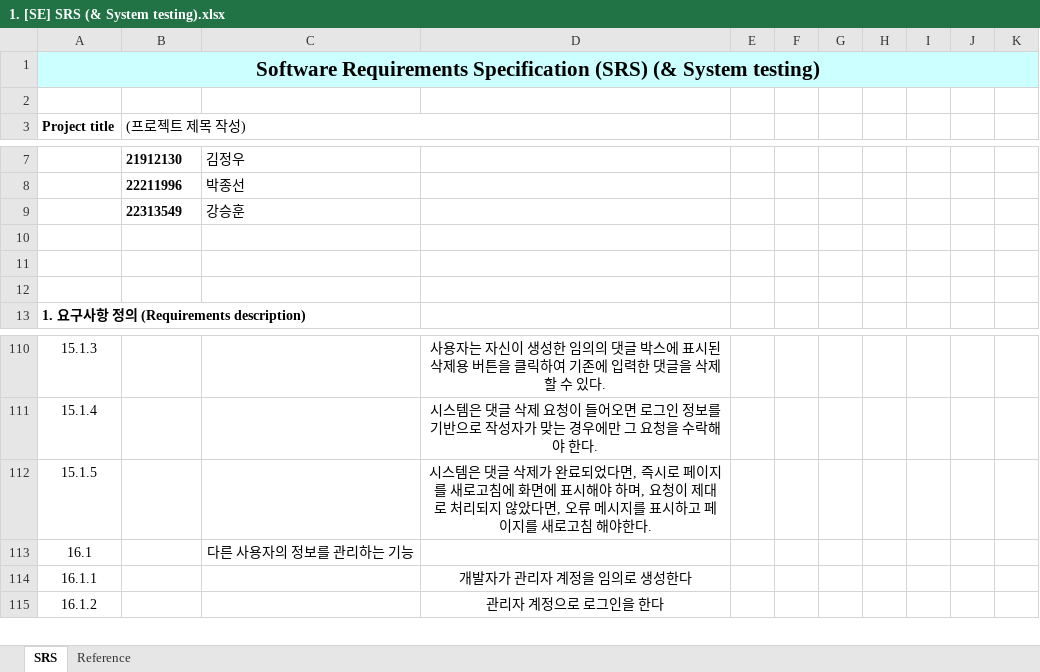
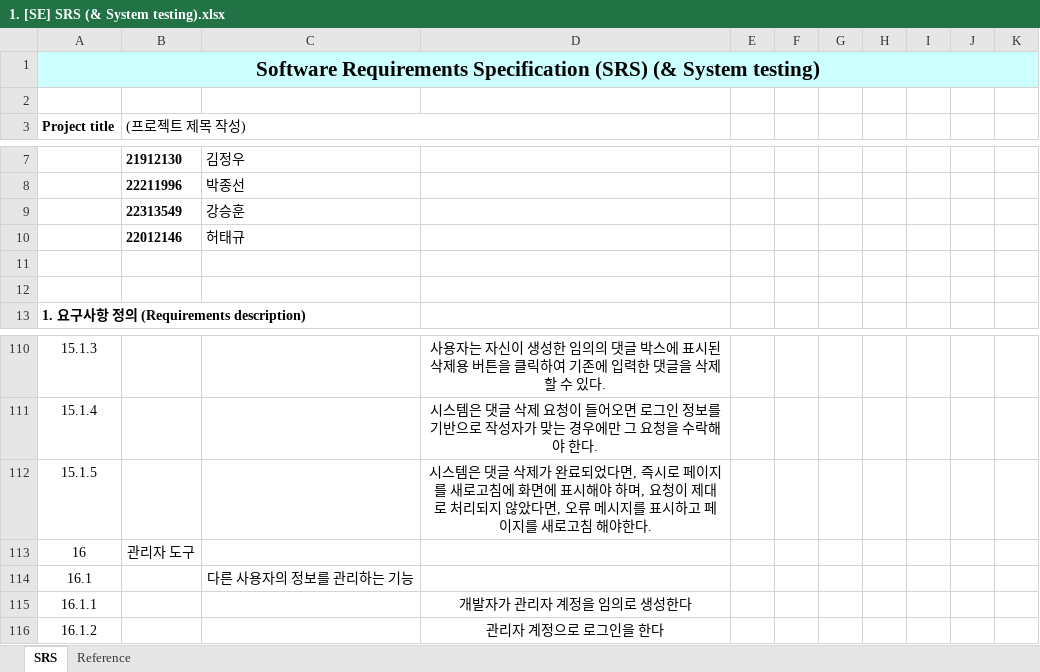
Before and after one commit to ballsun1003/Project_SE_TheTuringTest, an Excel workbook: doc/1. [SE] SRS (& System testing).xlsx, sheet SRS, drawn as a sheet; only a part is shown, gaps mark what is left out; values as stored, in another font and other column widths than the file's, no borders; the diff names each change by its address in the sheet, - before the commit and + after, or states it on an @@ line.

Commit message:
docs 이름 추가 및 서식 오류 수정

```diff
--- a/doc/1. [SE] SRS (& System testing).xlsx (sheet SRS)
+++ b/doc/1. [SE] SRS (& System testing).xlsx (sheet SRS)
-row 10: (empty)
+row 10:  | 22012146 | 허태규
+row 113: 16 | 관리자 도구
```
